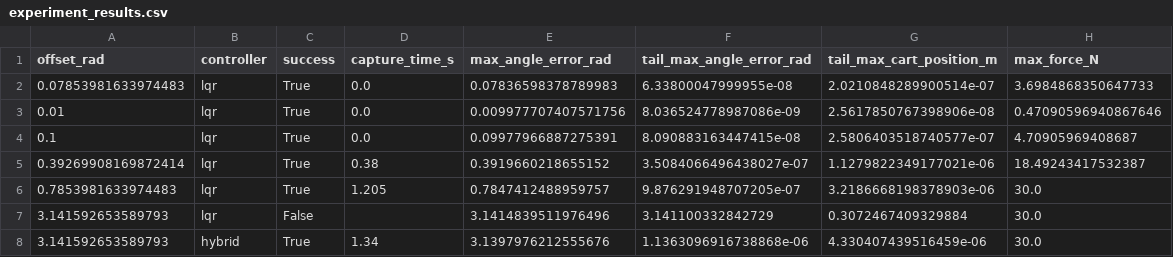
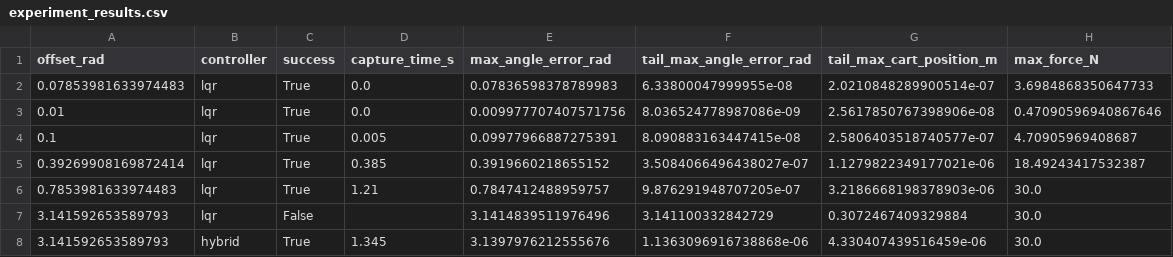
Before and after one commit to Bakalala/COMP765, a CSV file: assignment1/TeachingCartpole/results/experiment_results.csv, drawn as a sheet.

```diff
--- a/assignment1/TeachingCartpole/results/experiment_results.csv
+++ b/assignment1/TeachingCartpole/results/experiment_results.csv
@@ -3,6 +3,6 @@ offset_rad,controller,success,capture_time_s,max_angle_error_rad,tail_max_angle_
 0.01,lqr,True,0.0,0.009977707407571756,8.036524778987086e-09,2.5617850767398906e-08,0.47090596940867646
-0.1,lqr,True,0.0,0.09977966887275391,8.090883163447415e-08,2.5806403518740577e-07,4.70905969408687
-0.39269908169872414,lqr,True,0.38,0.3919660218655152,3.5084066496438027e-07,1.1279822349177021e-06,18.49243417532387
-0.7853981633974483,lqr,True,1.205,0.7847412488959757,9.876291948707205e-07,3.2186668198378903e-06,30.0
+0.1,lqr,True,0.005,0.09977966887275391,8.090883163447415e-08,2.5806403518740577e-07,4.70905969408687
+0.39269908169872414,lqr,True,0.385,0.3919660218655152,3.5084066496438027e-07,1.1279822349177021e-06,18.49243417532387
+0.7853981633974483,lqr,True,1.21,0.7847412488959757,9.876291948707205e-07,3.2186668198378903e-06,30.0
 3.141592653589793,lqr,False,,3.1414839511976496,3.141100332842729,0.3072467409329884,30.0
-3.141592653589793,hybrid,True,1.34,3.1397976212555676,1.1363096916738868e-06,4.330407439516459e-06,30.0
+3.141592653589793,hybrid,True,1.345,3.1397976212555676,1.1363096916738868e-06,4.330407439516459e-06,30.0
```
Also changed, not shown: assignment1/TeachingCartpole/results/double_cartpole_results.csv, 10 other files.
